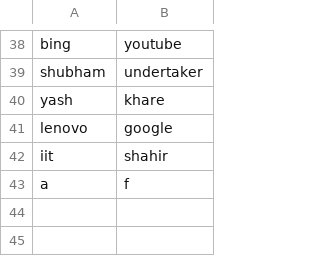
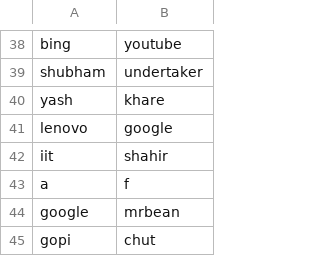
Before and after one commit to rajarshikhare/College-research-grant-system, a CSV file: csv files/usercredential.csv, drawn as a sheet; only a part is shown, gaps mark what is left out.

```diff
--- a/csv files/usercredential.csv
+++ b/csv files/usercredential.csv
@@ -43 +43,3 @@ iit,shahir
 a,f
+google,mrbean
+gopi,chut
```
Also changed, not shown: csv files/colleges_details.csv, 7 other files.
